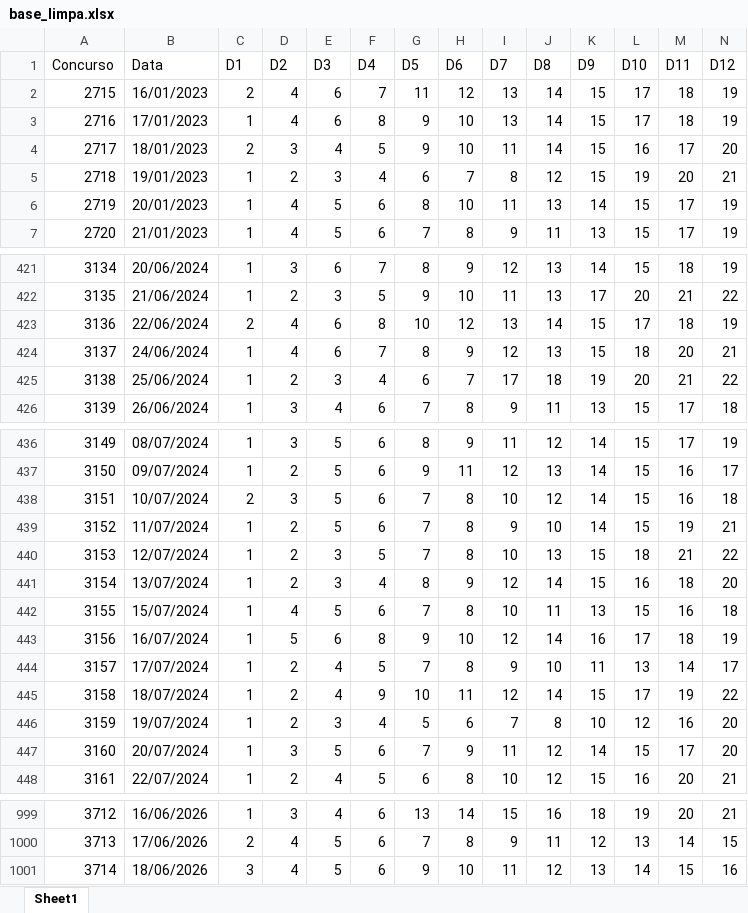
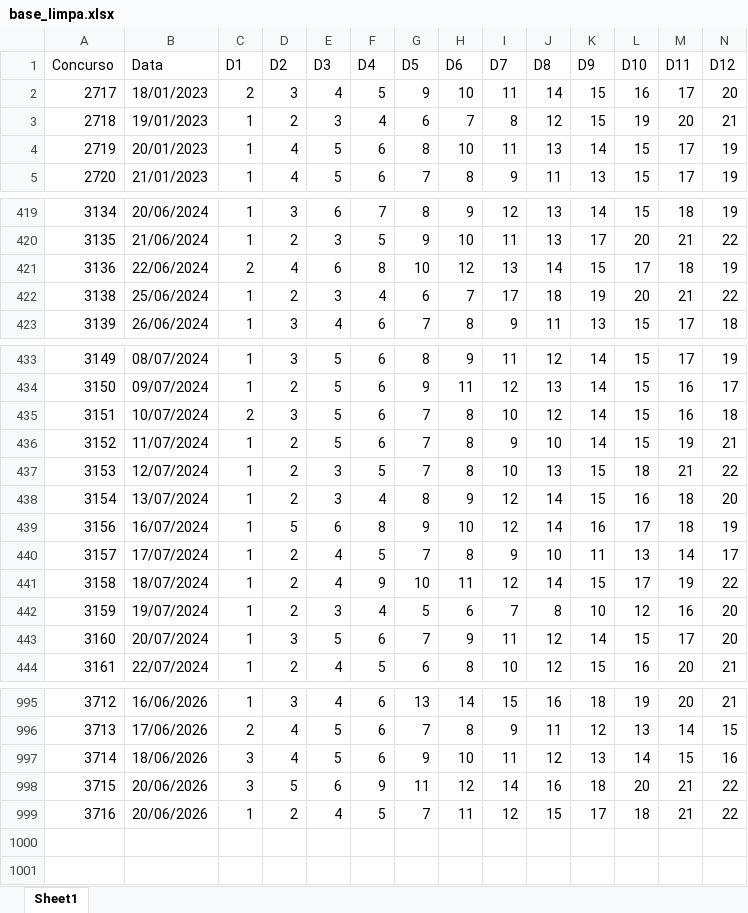
Before and after one commit to edjunhoscj/Projetos2026, an Excel workbook: base/base_limpa.xlsx, sheet Sheet1, drawn as a sheet; only a part is shown, gaps mark what is left out; values as stored, in another font and other column widths than the file's, no borders; removed rows and columns are numbered as before the commit, all else as after; rows hold the shown columns only; the diff names each change by its address in the sheet, - before the commit and + after, or states it on an @@ line.

```diff
--- a/base/base_limpa.xlsx (sheet Sheet1)
+++ b/base/base_limpa.xlsx (sheet Sheet1)
-row 2: 2715 | 16/01/2023 | 2 | 4 | 6 | 7 | 11 | 12 | 13 | 14 | 15 | 17 | 18 | 19
-row 3: 2716 | 17/01/2023 | 1 | 4 | 6 | 8 | 9 | 10 | 13 | 14 | 15 | 17 | 18 | 19
-row 424: 3137 | 24/06/2024 | 1 | 4 | 6 | 7 | 8 | 9 | 12 | 13 | 15 | 18 | 20 | 21
-row 442: 3155 | 15/07/2024 | 1 | 4 | 5 | 6 | 7 | 8 | 10 | 11 | 13 | 15 | 16 | 18
+row 998: 3715 | 20/06/2026 | 3 | 5 | 6 | 9 | 11 | 12 | 14 | 16 | 18 | 20 | 21 | 22
+row 999: 3716 | 20/06/2026 | 1 | 2 | 4 | 5 | 7 | 11 | 12 | 15 | 17 | 18 | 21 | 22
```
Also changed, not shown: base/base_dados_atualizada.xlsx, 11 other files.
